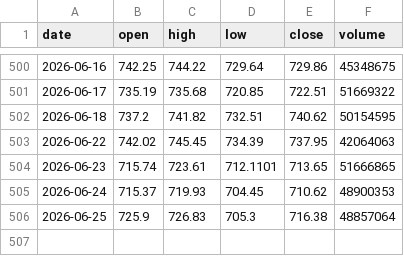
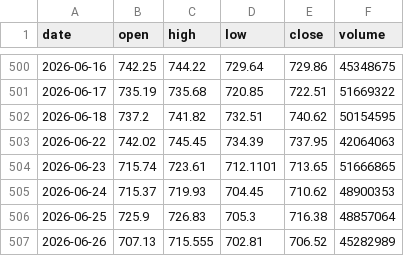
Before and after one commit to jaspalsinghau/markets-dashboard, a CSV file: public/data/QQQ.csv, drawn as a sheet; only a part is shown, gaps mark what is left out.

```diff
--- a/public/data/QQQ.csv
+++ b/public/data/QQQ.csv
@@ -506 +506,2 @@ date,open,high,low,close,volume
 2026-06-25,725.9,726.83,705.3,716.38,48857064
+2026-06-26,707.13,715.555,702.81,706.52,45282989
```
Also changed, not shown: public/data/DIA.csv, public/data/GLD.csv, 3 other files.
